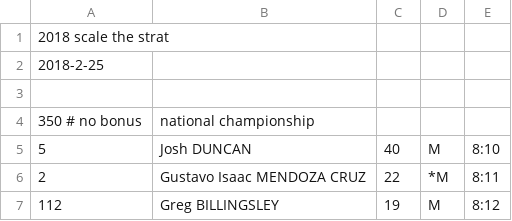
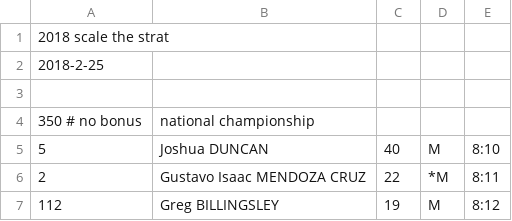
Before and after one commit to davidhanley/RaceScoring, a CSV file: data/2018-scale-the-strat.csv, drawn as a sheet; only a part is shown.

Commit message:
fixed josh

```diff
--- a/data/2018-scale-the-strat.csv
+++ b/data/2018-scale-the-strat.csv
@@ -4,3 +4,3 @@
 350 # no bonus, national championship
-5,Josh DUNCAN,40,M,8:10
+5,Joshua DUNCAN,40,M,8:10
 2,Gustavo Isaac MENDOZA CRUZ,22,*M,8:11
```
